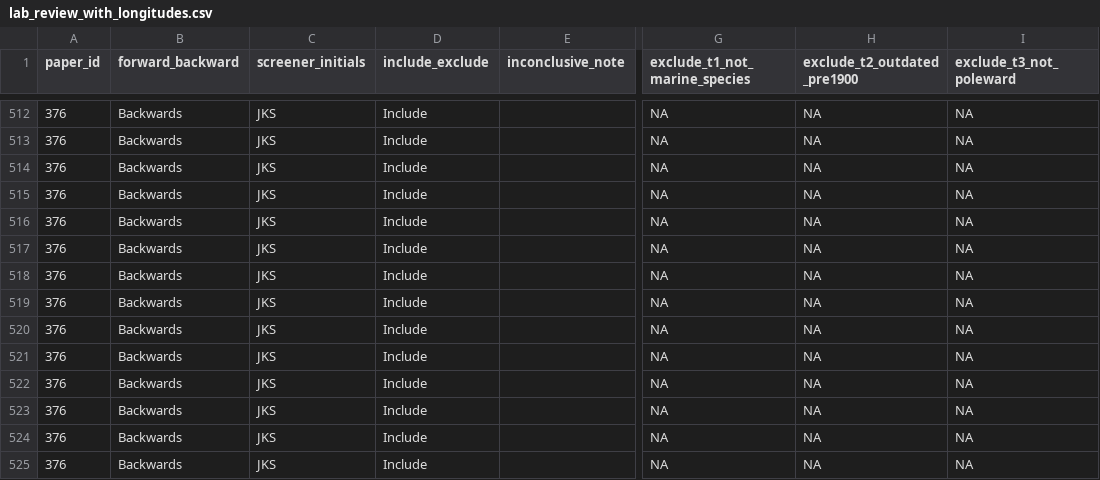
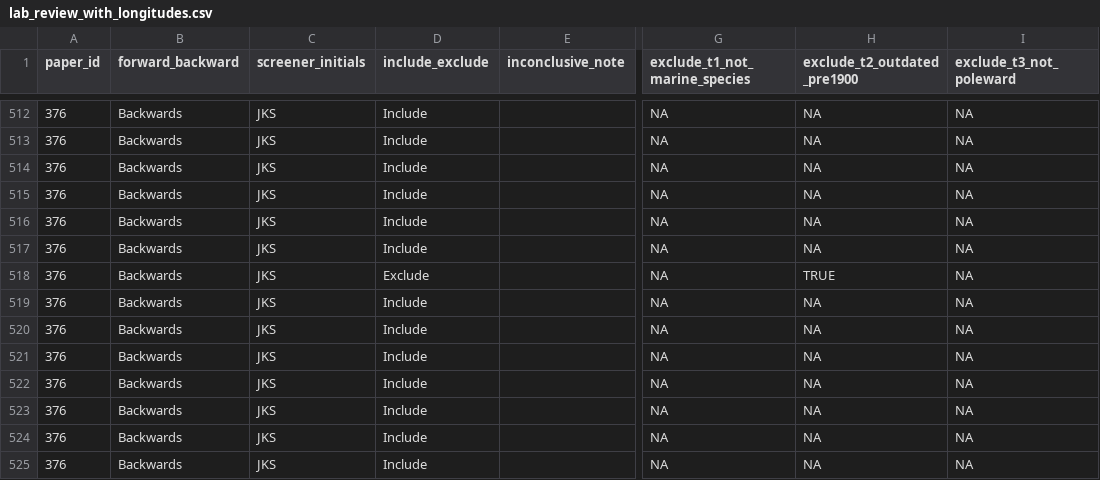
Before and after one commit to jordanasevigny/ca-invert-shifts, a CSV file: processed_data/lab_review_with_longitudes.csv, drawn as a sheet; only a part is shown, gaps mark what is left out; the diff names each change by its address in the sheet, - before the commit and + after, or states it on an @@ line.

```diff
--- a/processed_data/lab_review_with_longitudes.csv
+++ b/processed_data/lab_review_with_longitudes.csv
-D518 (include_exclude): Include
+D518 (include_exclude): Exclude
-H518 (exclude_t2_outdated_pre1900): NA
+H518 (exclude_t2_outdated_pre1900): TRUE
```
Also changed, not shown: processed_data/calcofi_review_data_clean.csv, 13 other files.
